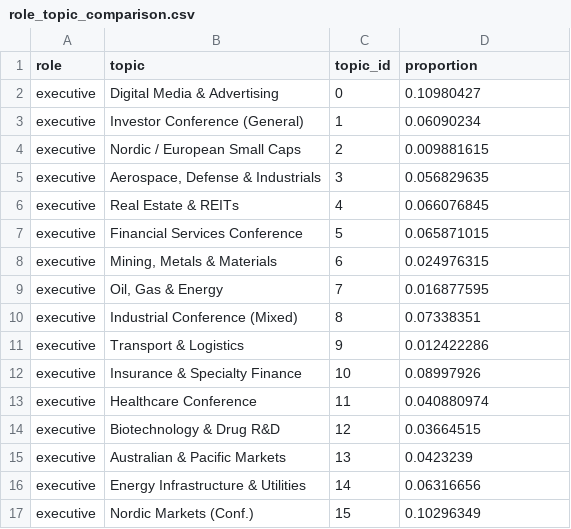
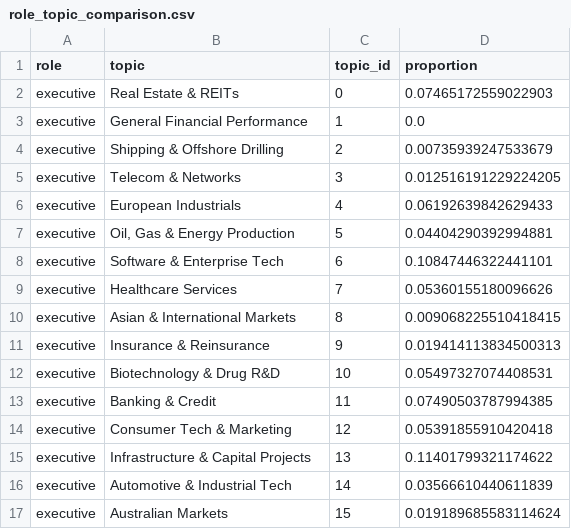
Before and after one commit to juttingn/earnings-call-text-analysis, a CSV file: data/role_topic_comparison.csv, drawn as a sheet; only a part is shown; the diff covers the shown part only.

```diff
--- a/data/role_topic_comparison.csv
+++ b/data/role_topic_comparison.csv
@@ -1,17 +1,17 @@
 role,topic,topic_id,proportion
-executive,Digital Media & Advertising,0,0.10980427
-executive,Investor Conference (General),1,0.06090234
-executive,Nordic / European Small Caps,2,0.009881615
-executive,"Aerospace, Defense & Industrials",3,0.056829635
-executive,Real Estate & REITs,4,0.066076845
-executive,Financial Services Conference,5,0.065871015
-executive,"Mining, Metals & Materials",6,0.024976315
-executive,"Oil, Gas & Energy",7,0.016877595
-executive,Industrial Conference (Mixed),8,0.07338351
-executive,Transport & Logistics,9,0.012422286
-executive,Insurance & Specialty Finance,10,0.08997926
-executive,Healthcare Conference,11,0.040880974
-executive,Biotechnology & Drug R&D,12,0.03664515
-executive,Australian & Pacific Markets,13,0.0423239
-executive,Energy Infrastructure & Utilities,14,0.06316656
-executive,Nordic Markets (Conf.),15,0.10296349
+executive,Real Estate & REITs,0,0.07465172559022903
+executive,General Financial Performance,1,0.0
+executive,Shipping & Offshore Drilling,2,0.00735939247533679
+executive,Telecom & Networks,3,0.012516191229224205
+executive,European Industrials,4,0.06192639842629433
+executive,"Oil, Gas & Energy Production",5,0.04404290392994881
+executive,Software & Enterprise Tech,6,0.10847446322441101
+executive,Healthcare Services,7,0.05360155180096626
+executive,Asian & International Markets,8,0.009068225510418415
+executive,Insurance & Reinsurance,9,0.019414113834500313
+executive,Biotechnology & Drug R&D,10,0.05497327074408531
+executive,Banking & Credit,11,0.07490503787994385
+executive,Consumer Tech & Marketing,12,0.05391855910420418
+executive,Infrastructure & Capital Projects,13,0.11401799321174622
+executive,Automotive & Industrial Tech,14,0.03566610440611839
+executive,Australian Markets,15,0.019189685583114624
```
Also changed, not shown: 4 added rows and 40 edited cells elsewhere in this file, data/top_docs_per_topic.csv, data/topic_terms.csv, 13 other files.
